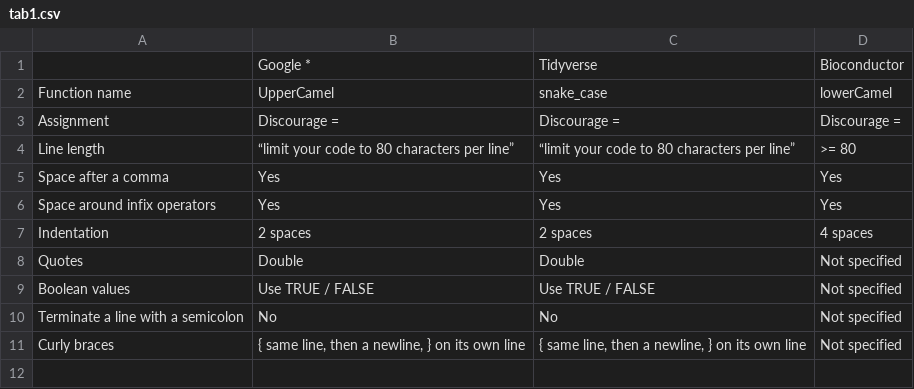
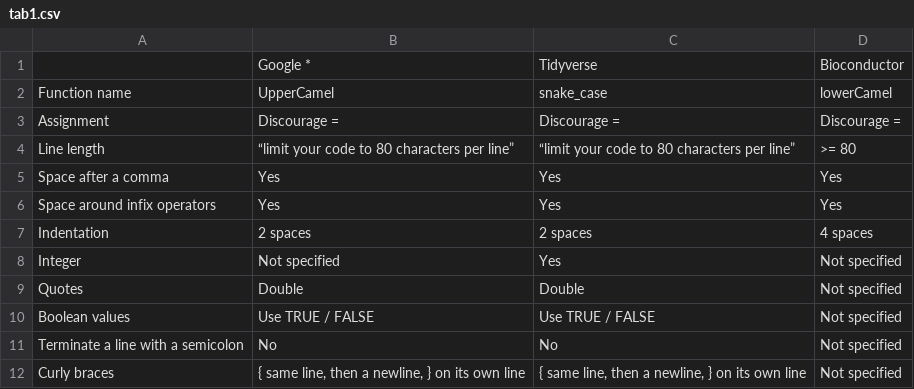
Before and after one commit to chainsawriot/rstyle, a CSV file: rjournal_submission/tab1.csv, drawn as a sheet.

```diff
--- a/rjournal_submission/tab1.csv
+++ b/rjournal_submission/tab1.csv
@@ -7,2 +7,3 @@ Space around infix operators,Yes,Yes,Yes
 Indentation,2 spaces,2 spaces,4 spaces
+Integer,Not specified,Yes,Not specified
 Quotes,Double,Double,Not specified
```
Also changed, not shown: 6 other files.
